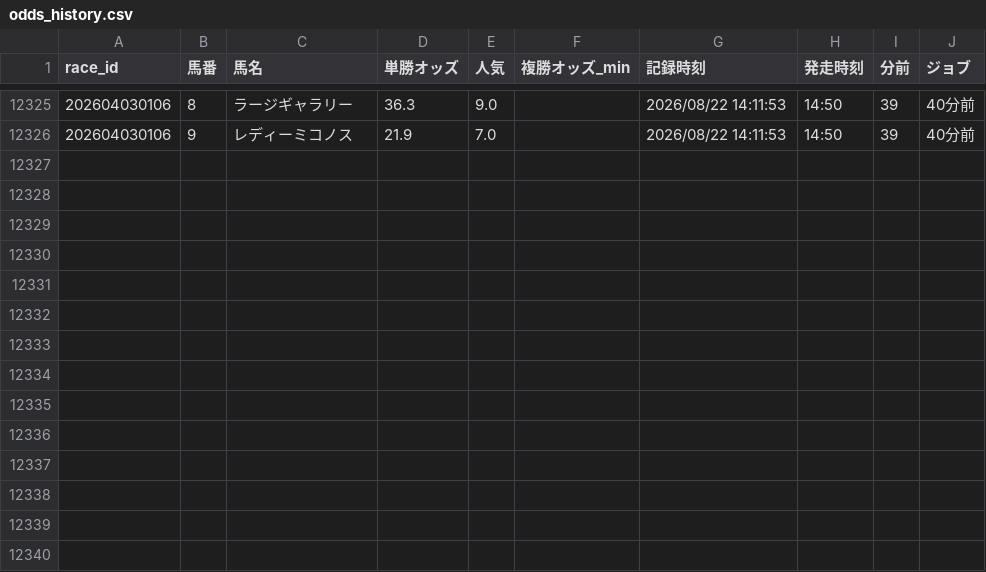
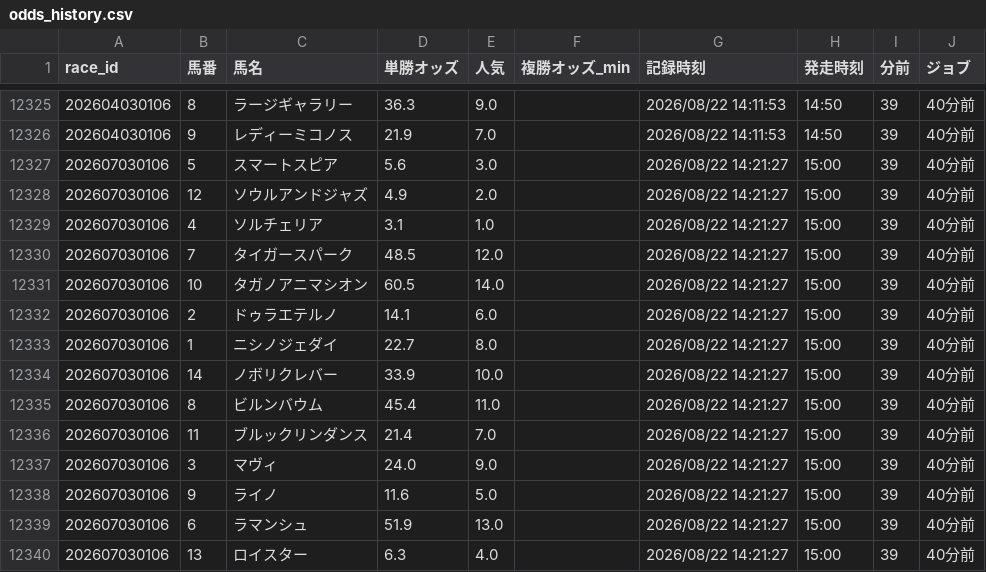
Before and after one commit to fu-ga306/keiba-ai, a CSV file: odds_history.csv, drawn as a sheet; only a part is shown, gaps mark what is left out.

```diff
--- a/odds_history.csv
+++ b/odds_history.csv
@@ -12326 +12326,15 @@
 202604030106,9,レディーミコノス,21.9,7.0,,2026/08/22 14:11:53,14:50,39,40分前
+202607030106,5,スマートスピア,5.6,3.0,,2026/08/22 14:21:27,15:00,39,40分前
+202607030106,12,ソウルアンドジャズ,4.9,2.0,,2026/08/22 14:21:27,15:00,39,40分前
+202607030106,4,ソルチェリア,3.1,1.0,,2026/08/22 14:21:27,15:00,39,40分前
+202607030106,7,タイガースパーク,48.5,12.0,,2026/08/22 14:21:27,15:00,39,40分前
+202607030106,10,タガノアニマシオン,60.5,14.0,,2026/08/22 14:21:27,15:00,39,40分前
+202607030106,2,ドゥラエテルノ,14.1,6.0,,2026/08/22 14:21:27,15:00,39,40分前
+202607030106,1,ニシノジェダイ,22.7,8.0,,2026/08/22 14:21:27,15:00,39,40分前
+202607030106,14,ノボリクレバー,33.9,10.0,,2026/08/22 14:21:27,15:00,39,40分前
+202607030106,8,ビルンバウム,45.4,11.0,,2026/08/22 14:21:27,15:00,39,40分前
+202607030106,11,ブルックリンダンス,21.4,7.0,,2026/08/22 14:21:27,15:00,39,40分前
+202607030106,3,マヴィ,24.0,9.0,,2026/08/22 14:21:27,15:00,39,40分前
+202607030106,9,ライノ,11.6,5.0,,2026/08/22 14:21:27,15:00,39,40分前
+202607030106,6,ラマンシュ,51.9,13.0,,2026/08/22 14:21:27,15:00,39,40分前
+202607030106,13,ロイスター,6.3,4.0,,2026/08/22 14:21:27,15:00,39,40分前
```
Also changed, not shown: today_predictions.csv, today_results.csv.
